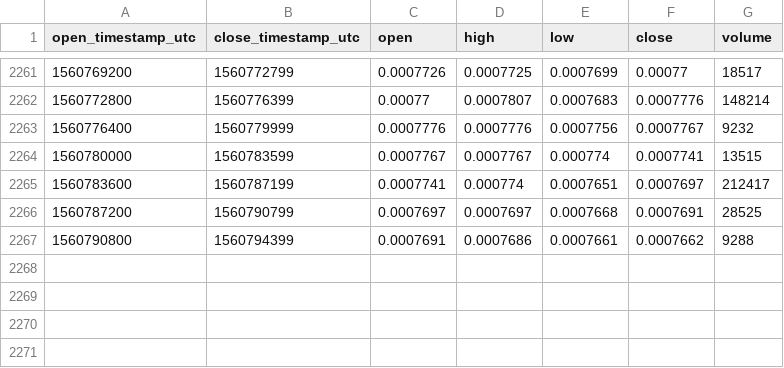
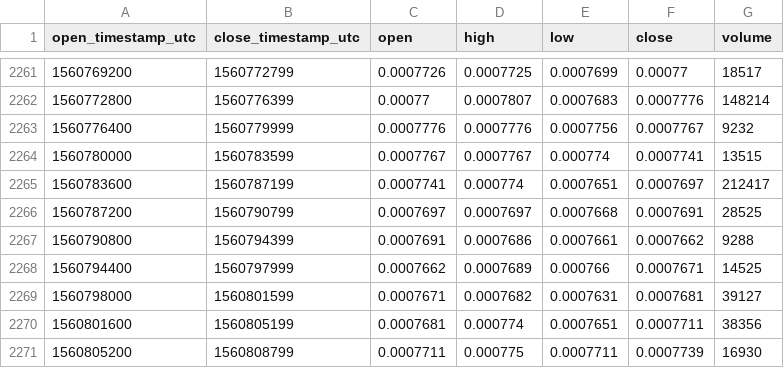
Before and after one commit to cryptobigbro/bitmex-EOSM19, a CSV file: bitmex-EOSM19-1h.csv, drawn as a sheet; only a part is shown, gaps mark what is left out; the diff names each change by its address in the sheet, - before the commit and + after, or states it on an @@ line.

Commit message:
Update OHLCV data.

```diff
--- a/bitmex-EOSM19-1h.csv
+++ b/bitmex-EOSM19-1h.csv
+row 2268: 1560794400 | 1560797999 | 0.0007662 | 0.0007689 | 0.000766 | 0.0007671 | 14525
+row 2269: 1560798000 | 1560801599 | 0.0007671 | 0.0007682 | 0.0007631 | 0.0007681 | 39127
+row 2270: 1560801600 | 1560805199 | 0.0007681 | 0.000774 | 0.0007651 | 0.0007711 | 38356
+row 2271: 1560805200 | 1560808799 | 0.0007711 | 0.000775 | 0.0007711 | 0.0007739 | 16930
```
